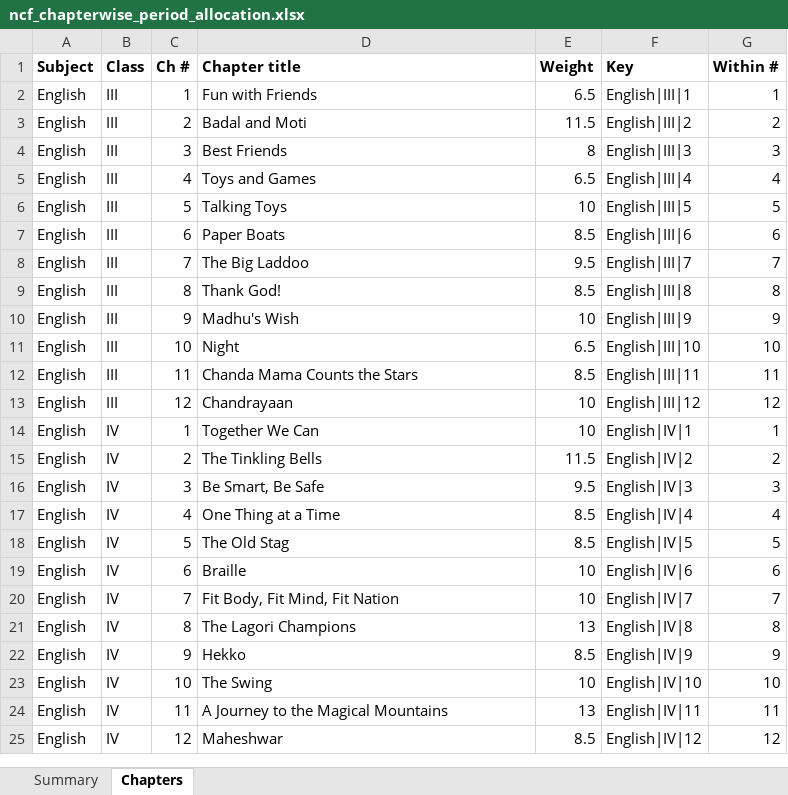
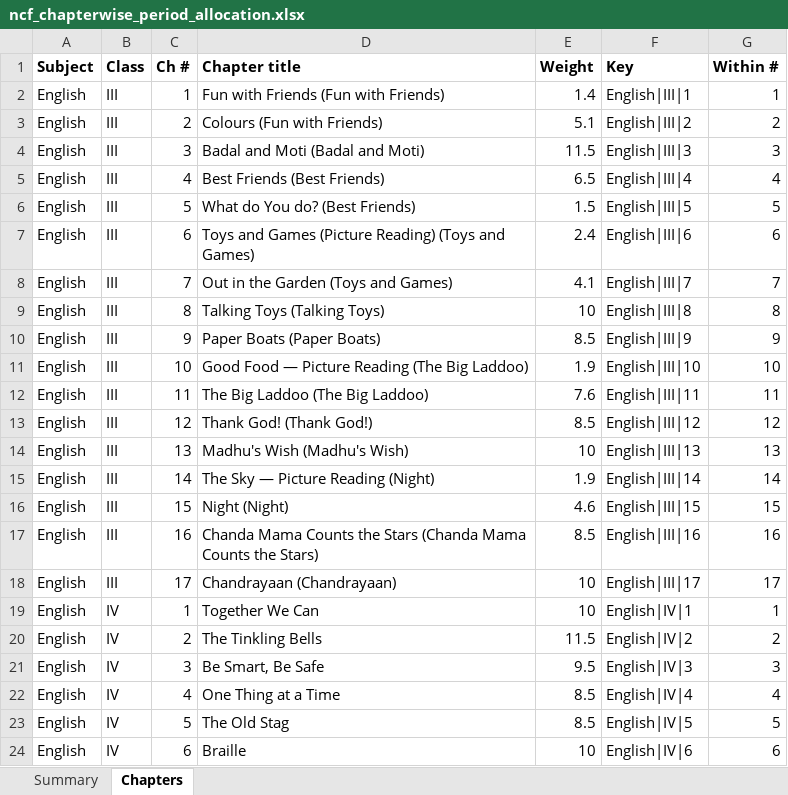
Before and after one commit to kumarradhakrishnan2-hue/aruvi-saas, an Excel workbook: data/content/allocation_norms/ncf_chapterwise_period_allocation.xlsx, sheet Chapters, drawn as a sheet; only a part is shown; the shorter side is filled out with more unchanged rows; values as stored, in another font and other column widths than the file's, no borders; the diff names each change by its address in the sheet, - before the commit and + after, or states it on an @@ line.

```diff
--- a/data/content/allocation_norms/ncf_chapterwise_period_allocation.xlsx (sheet Chapters)
+++ b/data/content/allocation_norms/ncf_chapterwise_period_allocation.xlsx (sheet Chapters)
-D2 (Chapter title): Fun with Friends
+D2 (Chapter title): Fun with Friends (Fun with Friends)
-E2 (Weight): 6.5
+E2 (Weight): 1.4
-D3 (Chapter title): Badal and Moti
+D3 (Chapter title): Colours (Fun with Friends)
-E3 (Weight): 11.5
+E3 (Weight): 5.1
-D4 (Chapter title): Best Friends
+D4 (Chapter title): Badal and Moti (Badal and Moti)
-E4 (Weight): 8
+E4 (Weight): 11.5
-D5 (Chapter title): Toys and Games
+D5 (Chapter title): Best Friends (Best Friends)
-D6 (Chapter title): Talking Toys
+D6 (Chapter title): What do You do? (Best Friends)
-E6 (Weight): 10
+E6 (Weight): 1.5
-D7 (Chapter title): Paper Boats
+D7 (Chapter title): Toys and Games (Picture Reading) (Toys and Games)
-E7 (Weight): 8.5
+E7 (Weight): 2.4
-D8 (Chapter title): The Big Laddoo
+D8 (Chapter title): Out in the Garden (Toys and Games)
-E8 (Weight): 9.5
+E8 (Weight): 4.1
-D9 (Chapter title): Thank God!
+D9 (Chapter title): Talking Toys (Talking Toys)
-E9 (Weight): 8.5
+E9 (Weight): 10
-D10 (Chapter title): Madhu's Wish
+D10 (Chapter title): Paper Boats (Paper Boats)
-E10 (Weight): 10
+E10 (Weight): 8.5
-D11 (Chapter title): Night
+D11 (Chapter title): Good Food — Picture Reading (The Big Laddoo)
-E11 (Weight): 6.5
+E11 (Weight): 1.9
-D12 (Chapter title): Chanda Mama Counts the Stars
+D12 (Chapter title): The Big Laddoo (The Big Laddoo)
-E12 (Weight): 8.5
+E12 (Weight): 7.6
-D13 (Chapter title): Chandrayaan
+D13 (Chapter title): Thank God! (Thank God!)
-E13 (Weight): 10
+E13 (Weight): 8.5
+row 14: English | III | 13 | Madhu's Wish (Madhu's Wish) | 10 | English|III|13 | 13
+row 15: English | III | 14 | The Sky — Picture Reading (Night) | 1.9 | English|III|14 | 14
+row 16: English | III | 15 | Night (Night) | 4.6 | English|III|15 | 15
+row 17: English | III | 16 | Chanda Mama Counts the Stars (Chanda Mama Counts the Stars) | 8.5 | English|III|16 | 16
+row 18: English | III | 17 | Chandrayaan (Chandrayaan) | 10 | English|III|17 | 17
```
Also changed, not shown: sheet Summary, 48 other files.
